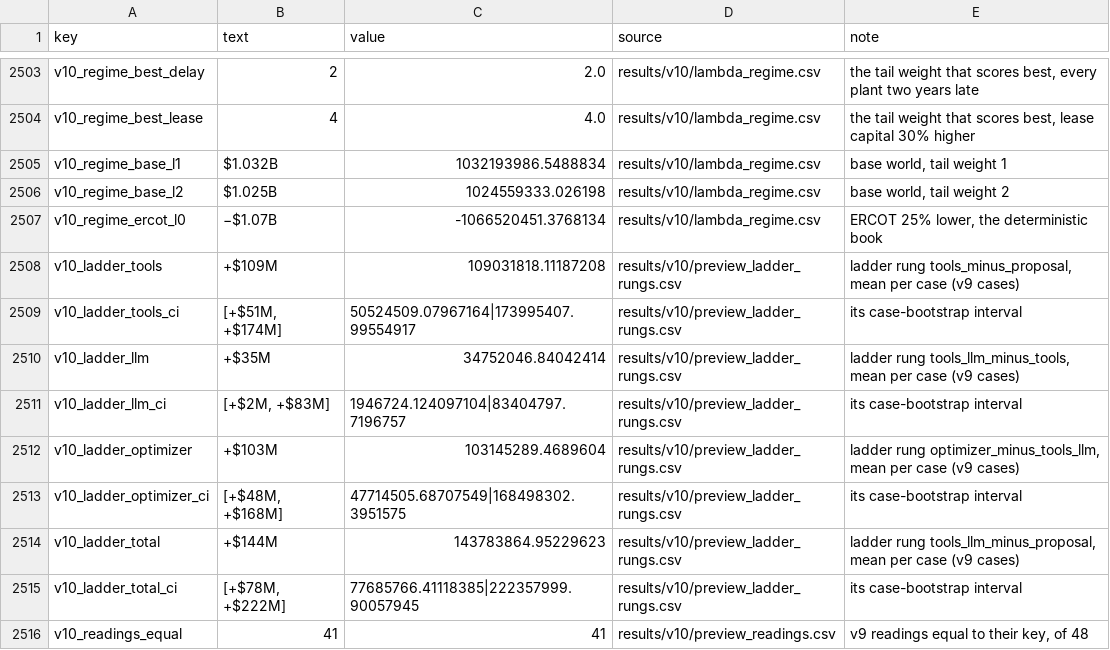
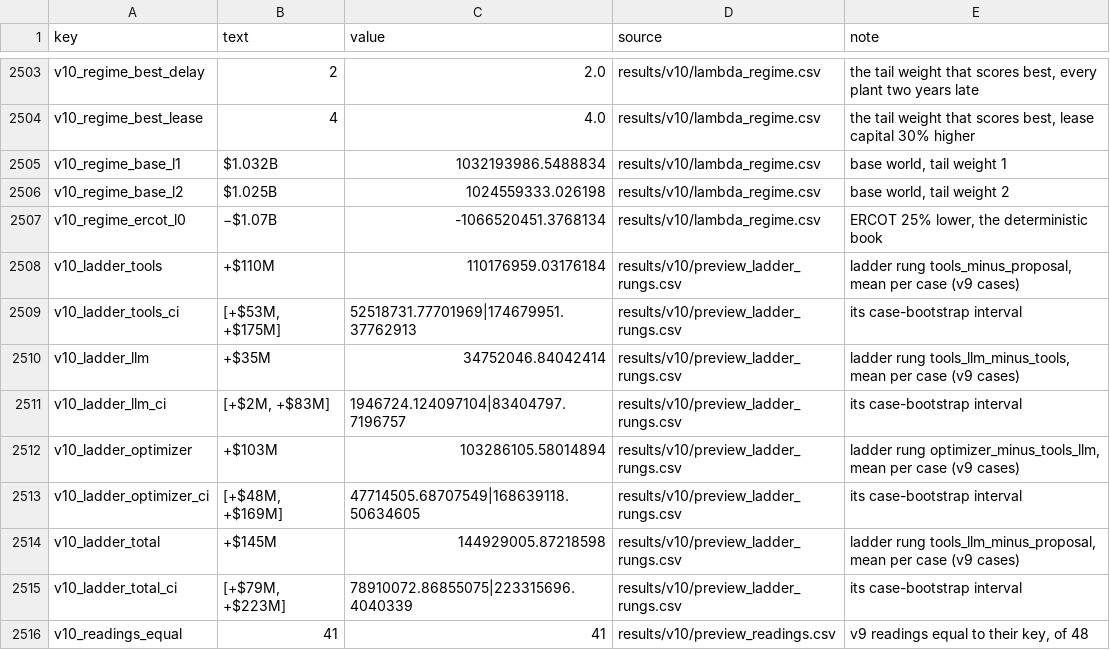
Before and after one commit to alanmossinger/Capstone, a CSV file: results/report_numbers.csv, drawn as a sheet; only a part is shown, gaps mark what is left out.

```diff
--- a/results/report_numbers.csv
+++ b/results/report_numbers.csv
@@ -2507,10 +2507,10 @@ v10_regime_base_l2,$1.025B,1024559333.026198,results/v10/lambda_regime.csv,"base
 v10_regime_ercot_l0,−$1.07B,-1066520451.3768134,results/v10/lambda_regime.csv,"ERCOT 25% lower, the deterministic book"
-v10_ladder_tools,+$109M,109031818.11187208,results/v10/preview_ladder_rungs.csv,"ladder rung tools_minus_proposal, mean per case (v9 cases)"
-v10_ladder_tools_ci,"[+$51M, +$174M]",50524509.07967164|173995407.99554917,results/v10/preview_ladder_rungs.csv,its case-bootstrap interval
+v10_ladder_tools,+$110M,110176959.03176184,results/v10/preview_ladder_rungs.csv,"ladder rung tools_minus_proposal, mean per case (v9 cases)"
+v10_ladder_tools_ci,"[+$53M, +$175M]",52518731.77701969|174679951.37762913,results/v10/preview_ladder_rungs.csv,its case-bootstrap interval
 v10_ladder_llm,+$35M,34752046.84042414,results/v10/preview_ladder_rungs.csv,"ladder rung tools_llm_minus_tools, mean per case (v9 cases)"
 v10_ladder_llm_ci,"[+$2M, +$83M]",1946724.124097104|83404797.7196757,results/v10/preview_ladder_rungs.csv,its case-bootstrap interval
-v10_ladder_optimizer,+$103M,103145289.4689604,results/v10/preview_ladder_rungs.csv,"ladder rung optimizer_minus_tools_llm, mean per case (v9 cases)"
-v10_ladder_optimizer_ci,"[+$48M, +$168M]",47714505.68707549|168498302.3951575,results/v10/preview_ladder_rungs.csv,its case-bootstrap interval
-v10_ladder_total,+$144M,143783864.95229623,results/v10/preview_ladder_rungs.csv,"ladder rung tools_llm_minus_proposal, mean per case (v9 cases)"
-v10_ladder_total_ci,"[+$78M, +$222M]",77685766.41118385|222357999.90057945,results/v10/preview_ladder_rungs.csv,its case-bootstrap interval
+v10_ladder_optimizer,+$103M,103286105.58014894,results/v10/preview_ladder_rungs.csv,"ladder rung optimizer_minus_tools_llm, mean per case (v9 cases)"
+v10_ladder_optimizer_ci,"[+$48M, +$169M]",47714505.68707549|168639118.50634605,results/v10/preview_ladder_rungs.csv,its case-bootstrap interval
+v10_ladder_total,+$145M,144929005.87218598,results/v10/preview_ladder_rungs.csv,"ladder rung tools_llm_minus_proposal, mean per case (v9 cases)"
+v10_ladder_total_ci,"[+$79M, +$223M]",78910072.86855075|223315696.4040339,results/v10/preview_ladder_rungs.csv,its case-bootstrap interval
 v10_readings_equal,41,41,results/v10/preview_readings.csv,"v9 readings equal to their key, of 48"
```
Also changed, not shown: results/v10/preview_ladder_per_case.csv, results/v10/preview_ladder_rungs.csv, 9 other files.
